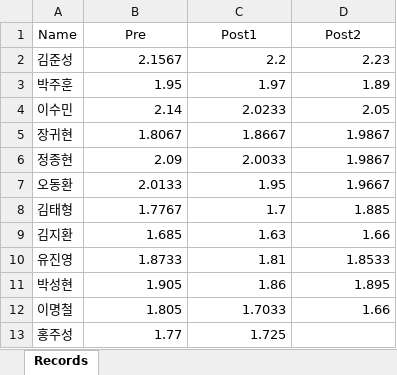
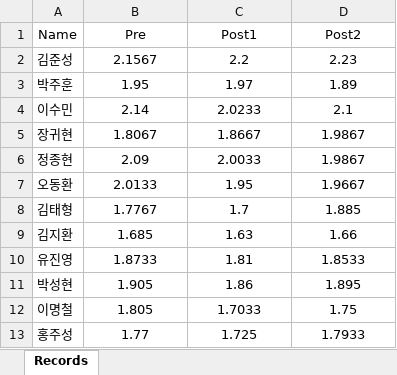
Before and after one commit to hunminkim98/Masters_Thesis_atINHA, an Excel workbook: data/10mRecords/GroupB_DI.xlsx, sheet Records, drawn as a sheet; values as stored, in another font and other column widths than the file's, no borders; the diff names each change by its address in the sheet, - before the commit and + after, or states it on an @@ line.

```diff
--- a/data/10mRecords/GroupB_DI.xlsx (sheet Records)
+++ b/data/10mRecords/GroupB_DI.xlsx (sheet Records)
-B2:D12 alignment: right
+B2:D12 alignment: center
-D4 (Post2): 2.05
+D4 (Post2): 2.1
-D12 (Post2): 1.66
+D12 (Post2): 1.75
-B13:C13 alignment: right
+B13:C13 alignment: center
-D13 (Post2): (empty)
+D13 (Post2): 1.7933
```
Also changed, not shown: data/10mRecords/GroupA_MAE.xlsx, data/10mRecords/GroupC_Control.xlsx, 27 other files.
